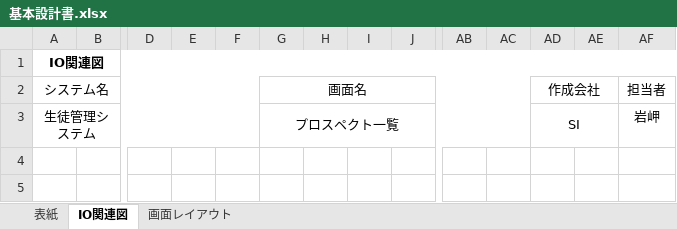
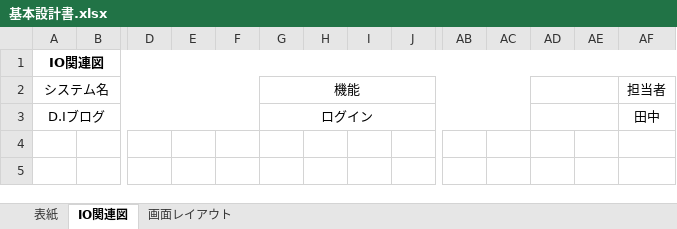
Before and after one commit to yuta02gg/account1, an Excel workbook: 基本設計/基本設計書.xlsx, sheet IO関連図, drawn as a sheet; only a part is shown, gaps mark what is left out; values as stored, in another font and other column widths than the file's, no borders; charts and pictures not drawn; removed rows and columns are numbered as before the commit, all else as after; rows hold the shown columns only; the diff covers the shown part only; the diff names each change by its address in the sheet, - before the commit and + after, or states it on an @@ line.

```diff
--- a/基本設計/基本設計書.xlsx (sheet IO関連図)
+++ b/基本設計/基本設計書.xlsx (sheet IO関連図)
-G2: 画面名
+G2: 機能
-AD2: 作成会社
+AD2: (empty)
-row 3: 生徒管理システム |  |  |  |  | プロスペクト一覧 |  |  |  |  |  | SI |  | 岩岬
+row 3: D.Iブログ |  |  |  |  | ログイン |  |  |  |  |  |  |  | 田中
```
Also changed, not shown: 170 added rows elsewhere in this sheet, sheet 表紙, charts or pictures, 基本設計/テーブル定義書.xlsx, 基本設計/機能一覧表.xlsx, 2 other files.
